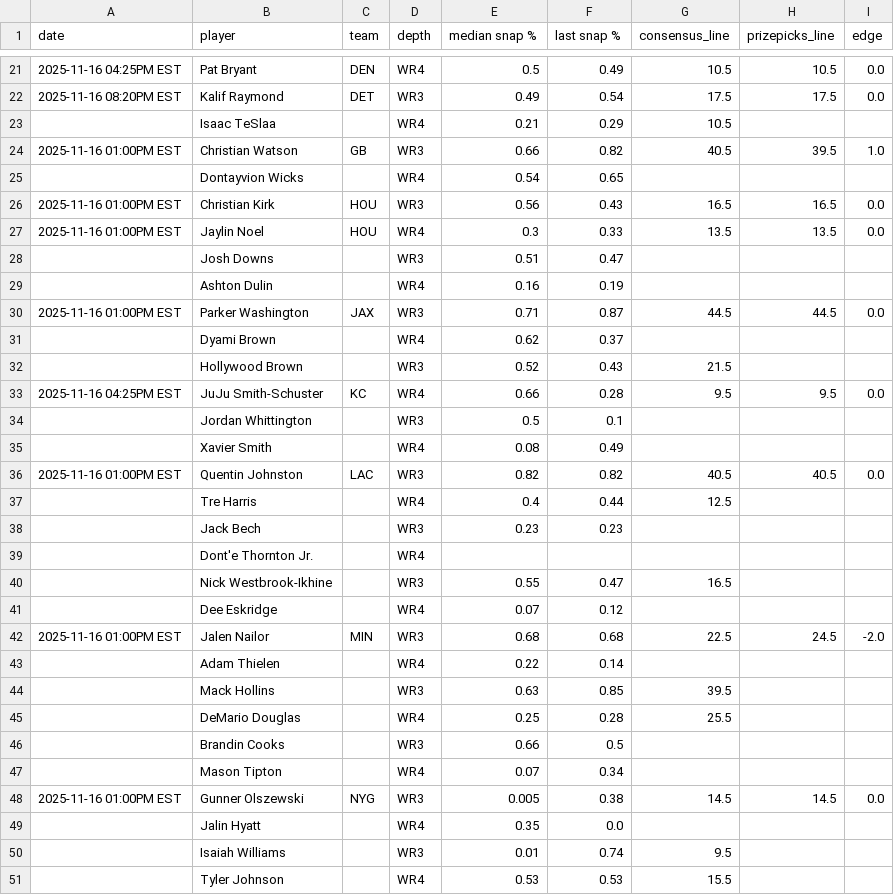
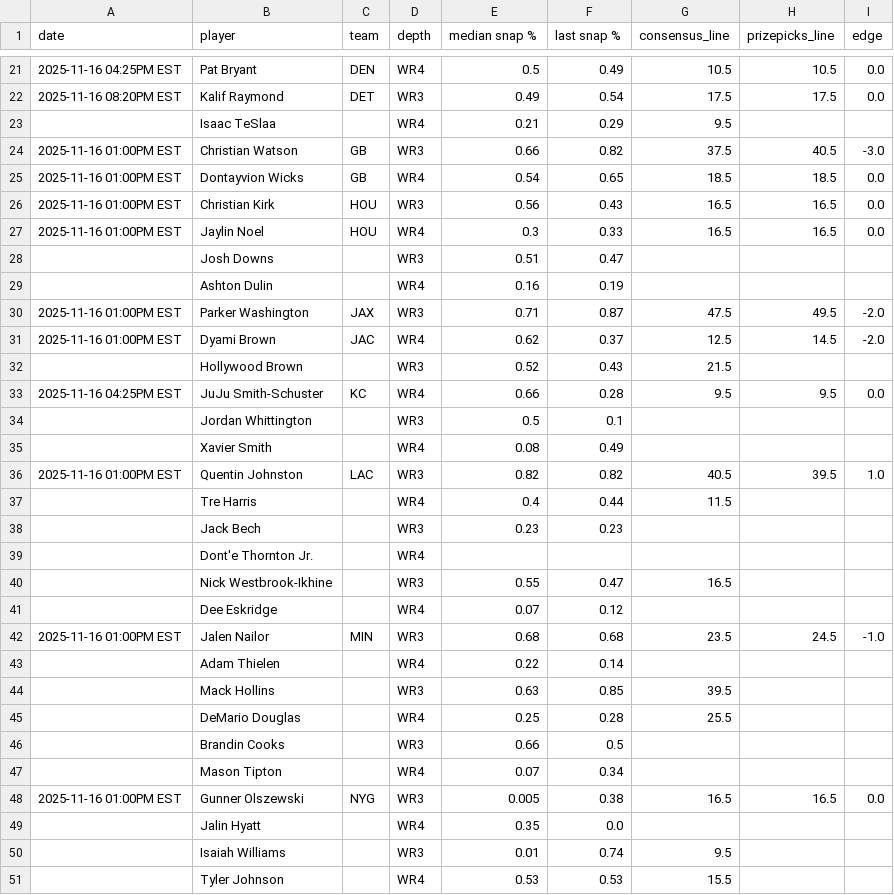
Before and after one commit to oddsjuice/nfl-deep-receivers, a CSV file: deep_nfl_receivers.csv, drawn as a sheet; only a part is shown, gaps mark what is left out; the diff covers the shown part only.

Commit message:
Auto-update NFL deep receivers data - 2025-11-16 11:55:13

```diff
--- a/deep_nfl_receivers.csv
+++ b/deep_nfl_receivers.csv
@@ -22,11 +22,11 @@ date,player,team,depth,median snap %,last snap %,consensus_line,prizepicks_line,
 2025-11-16 08:20PM EST,Kalif Raymond,DET,WR3,0.49,0.54,17.5,17.5,0.0
-,Isaac TeSlaa,,WR4,0.21,0.29,10.5,,
-2025-11-16 01:00PM EST,Christian Watson,GB,WR3,0.66,0.82,40.5,39.5,1.0
-,Dontayvion Wicks,,WR4,0.54,0.65,,,
+,Isaac TeSlaa,,WR4,0.21,0.29,9.5,,
+2025-11-16 01:00PM EST,Christian Watson,GB,WR3,0.66,0.82,37.5,40.5,-3.0
+2025-11-16 01:00PM EST,Dontayvion Wicks,GB,WR4,0.54,0.65,18.5,18.5,0.0
 2025-11-16 01:00PM EST,Christian Kirk,HOU,WR3,0.56,0.43,16.5,16.5,0.0
-2025-11-16 01:00PM EST,Jaylin Noel,HOU,WR4,0.3,0.33,13.5,13.5,0.0
+2025-11-16 01:00PM EST,Jaylin Noel,HOU,WR4,0.3,0.33,16.5,16.5,0.0
 ,Josh Downs,,WR3,0.51,0.47,,,
 ,Ashton Dulin,,WR4,0.16,0.19,,,
-2025-11-16 01:00PM EST,Parker Washington,JAX,WR3,0.71,0.87,44.5,44.5,0.0
-,Dyami Brown,,WR4,0.62,0.37,,,
+2025-11-16 01:00PM EST,Parker Washington,JAX,WR3,0.71,0.87,47.5,49.5,-2.0
+2025-11-16 01:00PM EST,Dyami Brown,JAC,WR4,0.62,0.37,12.5,14.5,-2.0
 ,Hollywood Brown,,WR3,0.52,0.43,21.5,,
@@ -35,4 +35,4 @@ date,player,team,depth,median snap %,last snap %,consensus_line,prizepicks_line,
 ,Xavier Smith,,WR4,0.08,0.49,,,
-2025-11-16 01:00PM EST,Quentin Johnston,LAC,WR3,0.82,0.82,40.5,40.5,0.0
-,Tre Harris,,WR4,0.4,0.44,12.5,,
+2025-11-16 01:00PM EST,Quentin Johnston,LAC,WR3,0.82,0.82,40.5,39.5,1.0
+,Tre Harris,,WR4,0.4,0.44,11.5,,
 ,Jack Bech,,WR3,0.23,0.23,,,
@@ -41,3 +41,3 @@ date,player,team,depth,median snap %,last snap %,consensus_line,prizepicks_line,
 ,Dee Eskridge,,WR4,0.07,0.12,,,
-2025-11-16 01:00PM EST,Jalen Nailor,MIN,WR3,0.68,0.68,22.5,24.5,-2.0
+2025-11-16 01:00PM EST,Jalen Nailor,MIN,WR3,0.68,0.68,23.5,24.5,-1.0
 ,Adam Thielen,,WR4,0.22,0.14,,,
@@ -47,3 +47,3 @@ date,player,team,depth,median snap %,last snap %,consensus_line,prizepicks_line,
 ,Mason Tipton,,WR4,0.07,0.34,,,
-2025-11-16 01:00PM EST,Gunner Olszewski,NYG,WR3,0.005,0.38,14.5,14.5,0.0
+2025-11-16 01:00PM EST,Gunner Olszewski,NYG,WR3,0.005,0.38,16.5,16.5,0.0
 ,Jalin Hyatt,,WR4,0.35,0.0,,,
```
Also changed, not shown: 37 edited cells elsewhere in this file.
